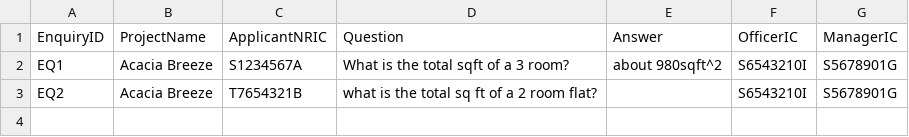
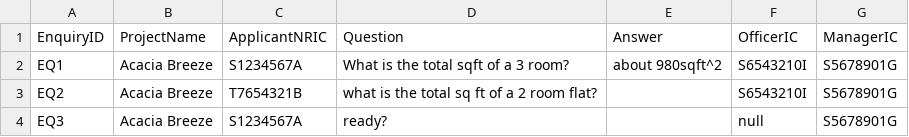
Before and after one commit to JmeMei/SC2002-BTO-Management-System-Project, a CSV file: BTOManagementSystem/Data/Enquiries.csv, drawn as a sheet; the diff names each change by its address in the sheet, - before the commit and + after, or states it on an @@ line.

Commit message:
changed submit enquiry to return a string

```diff
--- a/BTOManagementSystem/Data/Enquiries.csv
+++ b/BTOManagementSystem/Data/Enquiries.csv
+row 4: EQ3 | Acacia Breeze | S1234567A | ready? |  | null | S5678901G
```
Also changed, not shown: 3 other files.
